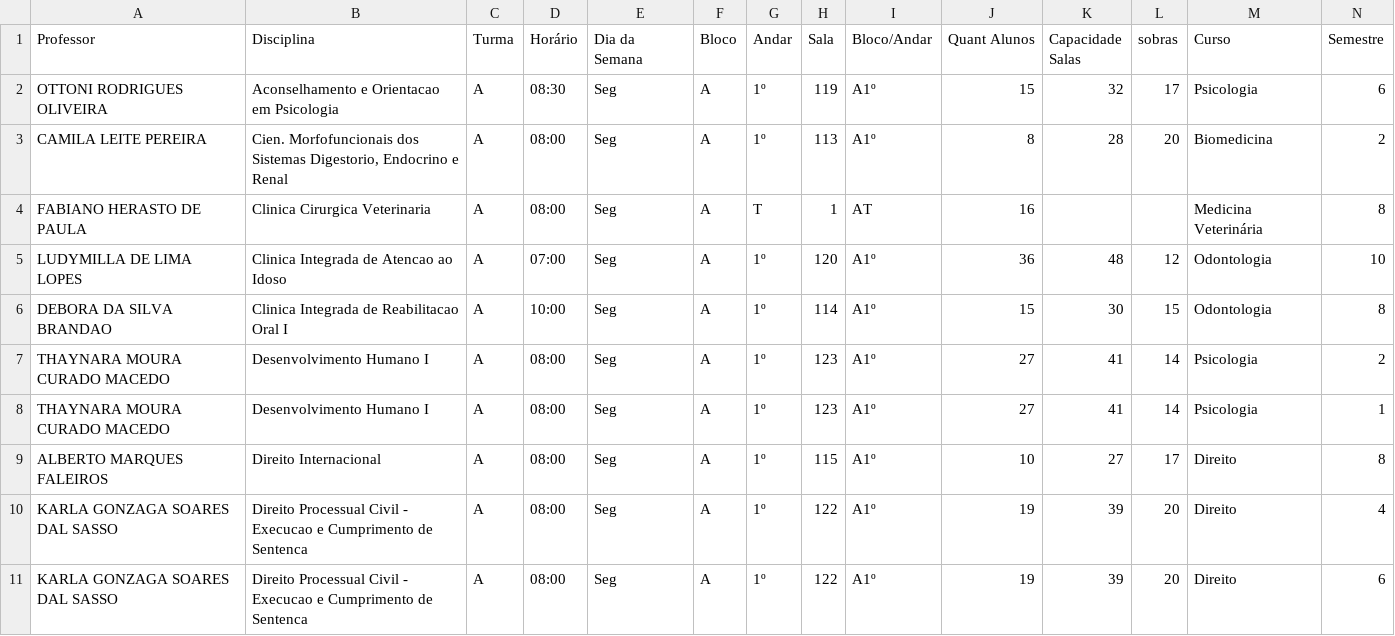
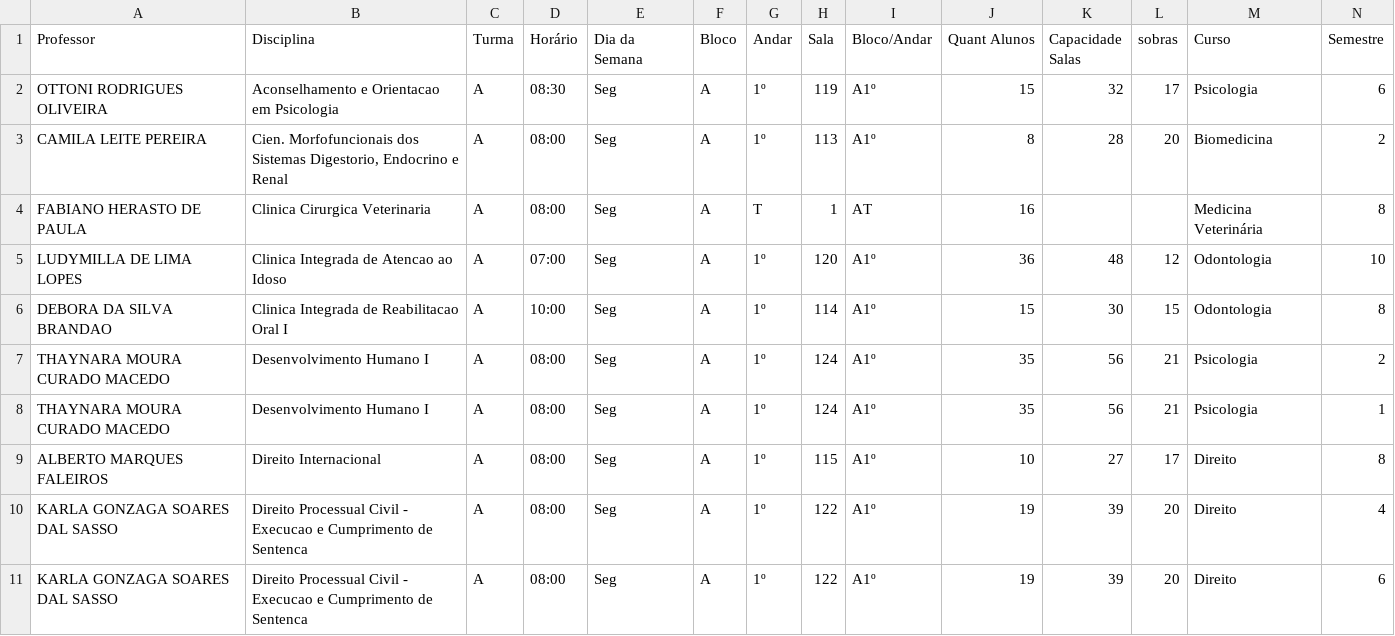
Before and after one commit to candidatla/mapa-matutino, a CSV file: mapa.csv, drawn as a sheet; only a part is shown.

Commit message:
Atualizacao automatica do mapa

```diff
--- a/mapa.csv
+++ b/mapa.csv
@@ -6,4 +6,4 @@ LUDYMILLA DE LIMA LOPES;Clinica Integrada de Atencao ao Idoso;A;07:00;Seg;A;1º;
 DEBORA DA SILVA BRANDAO;Clinica Integrada de Reabilitacao Oral I;A;10:00;Seg;A;1º;114;A1º;15;30;15;Odontologia;8
-THAYNARA MOURA CURADO MACEDO;Desenvolvimento Humano I;A;08:00;Seg;A;1º;123;A1º;27;41;14;Psicologia;2
-THAYNARA MOURA CURADO MACEDO;Desenvolvimento Humano I;A;08:00;Seg;A;1º;123;A1º;27;41;14;Psicologia;1
+THAYNARA MOURA CURADO MACEDO;Desenvolvimento Humano I;A;08:00;Seg;A;1º;124;A1º;35;56;21;Psicologia;2
+THAYNARA MOURA CURADO MACEDO;Desenvolvimento Humano I;A;08:00;Seg;A;1º;124;A1º;35;56;21;Psicologia;1
 ALBERTO MARQUES FALEIROS;Direito Internacional;A;08:00;Seg;A;1º;115;A1º;10;27;17;Direito;8
```
